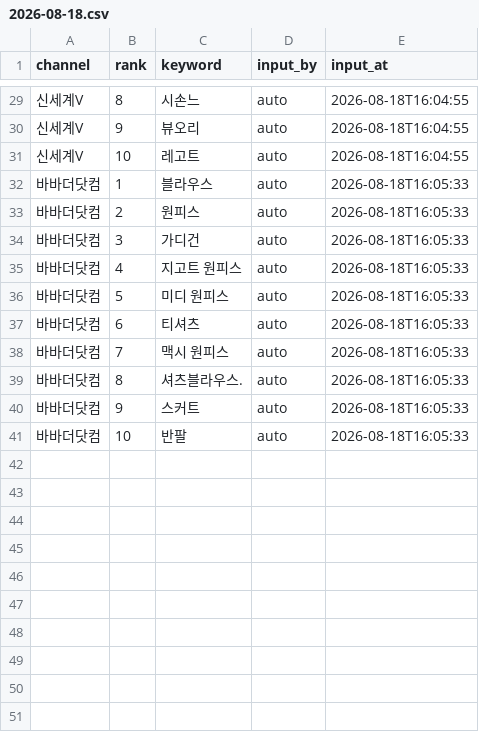
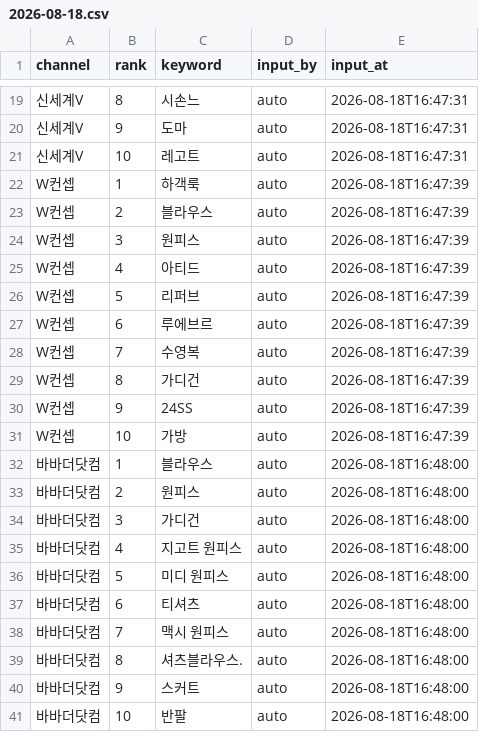
Before and after one commit to performanceteam12-sketch/babathe-trend-dashboard, a CSV file: data/app_search/2026-08-18.csv, drawn as a sheet; only a part is shown, gaps mark what is left out; addresses are those after the commit; the diff covers the shown part only; the diff names each change by its address in the sheet, - before the commit and + after, or states it on an @@ line.

```diff
--- a/data/app_search/2026-08-18.csv
+++ b/data/app_search/2026-08-18.csv
-E19:E21 (input_at): 2026-08-18T16:04:55
+E19:E21 (input_at): 2026-08-18T16:47:31
-C20 (keyword): 뷰오리
+C20 (keyword): 도마
+row 22: W컨셉 | 1 | 하객룩 | auto | 2026-08-18T16:47:39
+row 23: W컨셉 | 2 | 블라우스 | auto | 2026-08-18T16:47:39
+row 24: W컨셉 | 3 | 원피스 | auto | 2026-08-18T16:47:39
+row 25: W컨셉 | 4 | 아티드 | auto | 2026-08-18T16:47:39
+row 26: W컨셉 | 5 | 리퍼브 | auto | 2026-08-18T16:47:39
+row 27: W컨셉 | 6 | 루에브르 | auto | 2026-08-18T16:47:39
+row 28: W컨셉 | 7 | 수영복 | auto | 2026-08-18T16:47:39
+row 29: W컨셉 | 8 | 가디건 | auto | 2026-08-18T16:47:39
+row 30: W컨셉 | 9 | 24SS | auto | 2026-08-18T16:47:39
+row 31: W컨셉 | 10 | 가방 | auto | 2026-08-18T16:47:39
-E32:E41 (input_at): 2026-08-18T16:05:33
+E32:E41 (input_at): 2026-08-18T16:48:00
```
Also changed, not shown: 10 removed rows and 22 edited cells elsewhere in this file.
